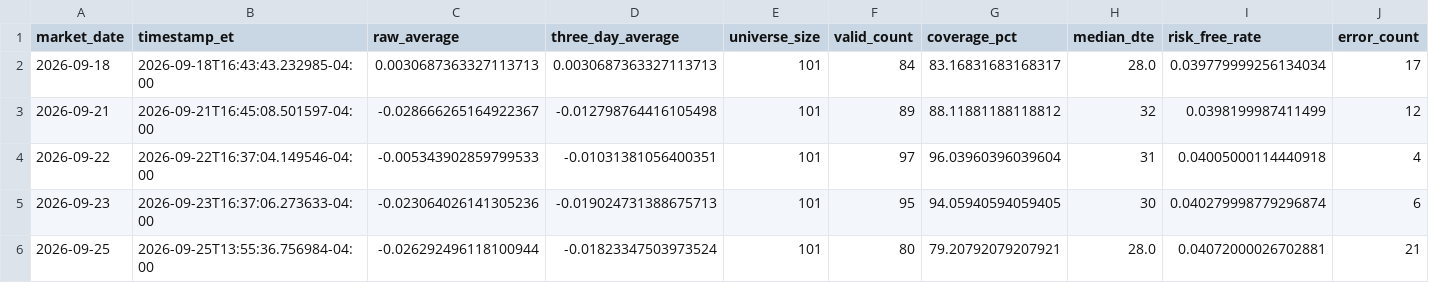
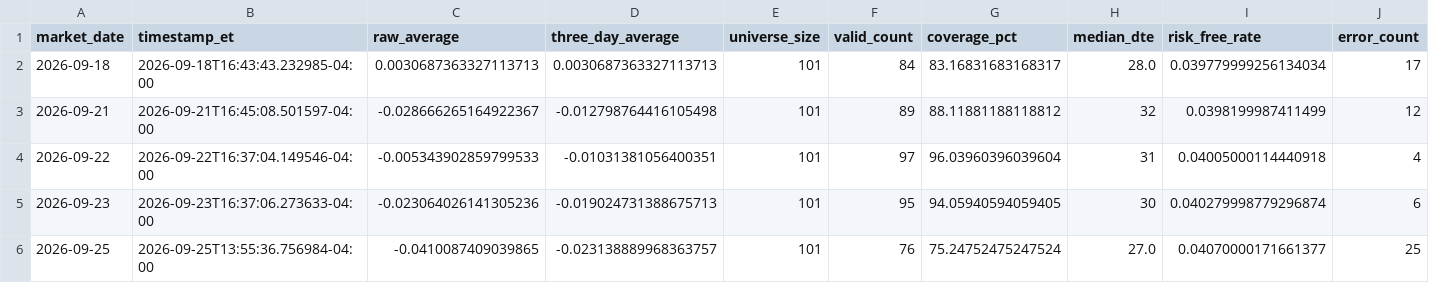
Before and after one commit to arjunthak0522/swing-intelligence, a CSV file: data/reentry/ndx_single_stock_skew_history.csv, drawn as a sheet.

```diff
--- a/data/reentry/ndx_single_stock_skew_history.csv
+++ b/data/reentry/ndx_single_stock_skew_history.csv
@@ -5,2 +5,2 @@ market_date,timestamp_et,raw_average,three_day_average,universe_size,valid_count
 2026-09-23,2026-09-23T16:37:06.273633-04:00,-0.023064026141305236,-0.019024731388675713,101,95,94.05940594059405,30,0.040279998779296874,6
-2026-09-25,2026-09-25T13:55:36.756984-04:00,-0.026292496118100944,-0.01823347503973524,101,80,79.20792079207921,28.0,0.04072000026702881,21
+2026-09-25,2026-09-25T13:55:36.756984-04:00,-0.0410087409039865,-0.023138889968363757,101,76,75.24752475247524,27.0,0.04070000171661377,25
```
Also changed, not shown: 1 other file.
